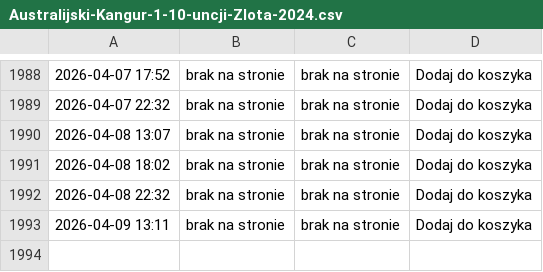
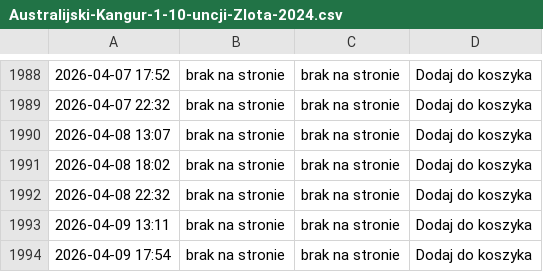
Before and after one commit to ciepielajan/scraping, a CSV file: Australijski-Kangur-1-10-uncji-Zlota-2024.csv, drawn as a sheet; only a part is shown, gaps mark what is left out.

```diff
--- a/Australijski-Kangur-1-10-uncji-Zlota-2024.csv
+++ b/Australijski-Kangur-1-10-uncji-Zlota-2024.csv
@@ -1993 +1993,2 @@
 2026-04-09 13:11,brak na stronie,brak na stronie, Dodaj do koszyka
+2026-04-09 17:54,brak na stronie,brak na stronie, Dodaj do koszyka
```
Also changed, not shown: Sztabka-1-gram-Zlota-LBMA.csv, Sztabka-1-uncja-Zlota-LBMA.csv, 3 other files.
